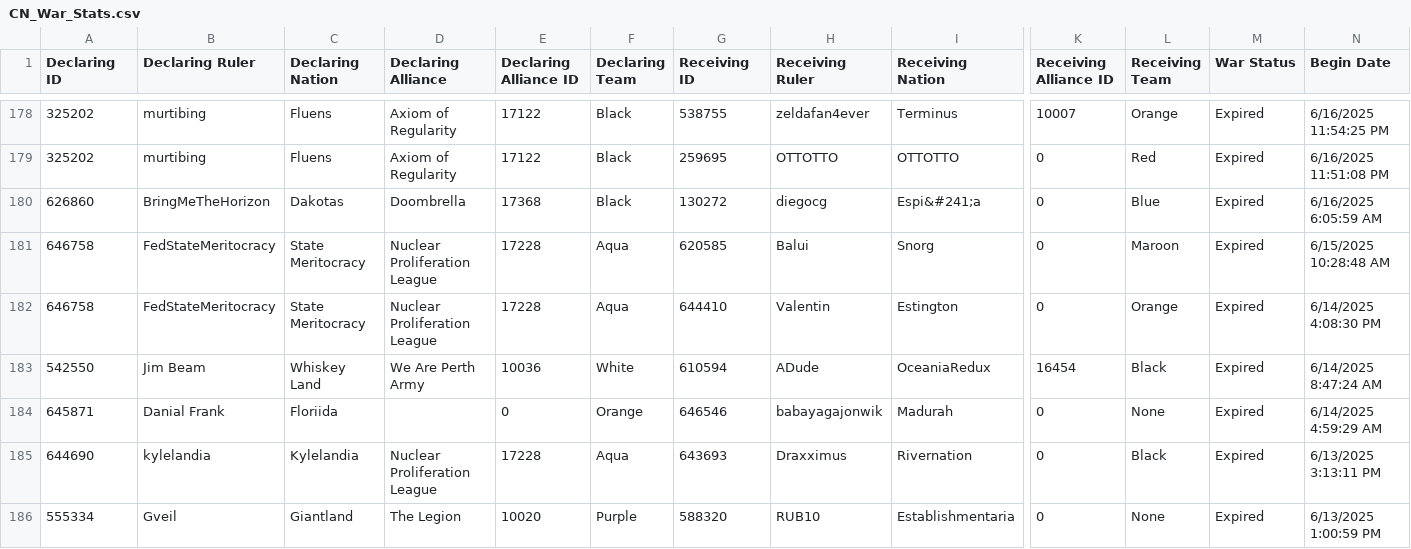
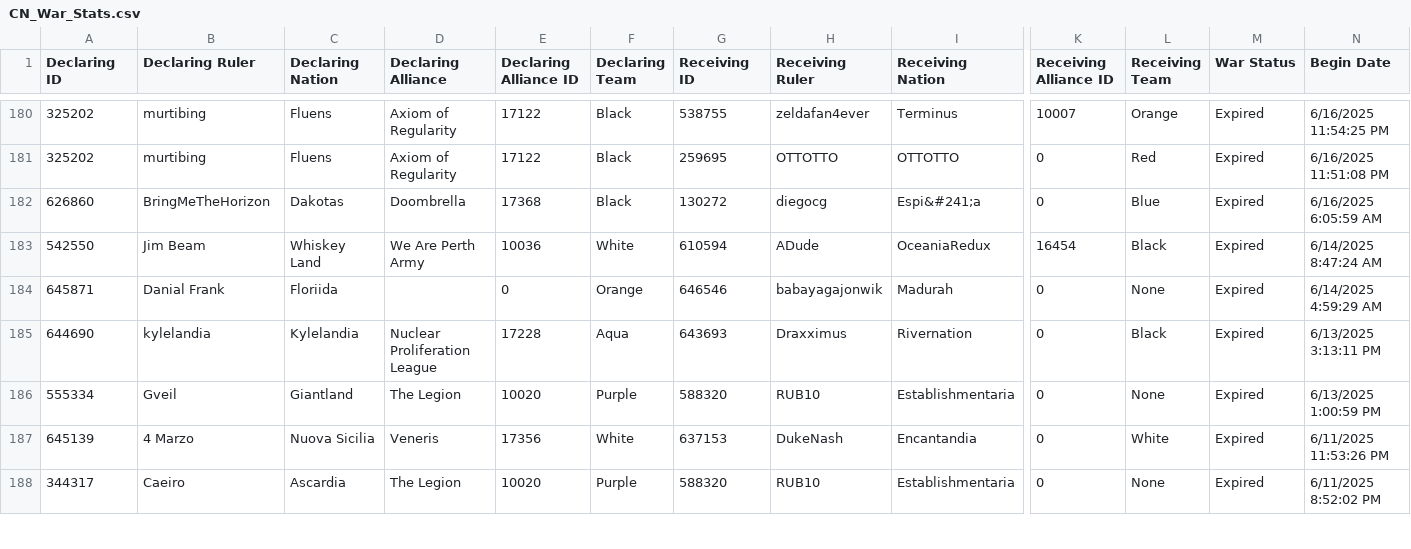
Before and after one commit to oh-ari/oh-ari.github.io, a CSV file: daily/CN_War_Stats.csv, drawn as a sheet; only a part is shown, gaps mark what is left out; the shorter side is filled out with more unchanged rows; removed rows and columns are numbered as before the commit, all else as after; rows hold the shown columns only; the diff covers the shown part only; the diff names each change by its address in the sheet, - before the commit and + after, or states it on an @@ line.

```diff
--- a/daily/CN_War_Stats.csv
+++ b/daily/CN_War_Stats.csv
-row 181: 646758 | FedStateMeritocracy | State Meritocracy | Nuclear Proliferation League | 17228 | Aqua | 620585 | Balui | Snorg | 0 | Maroon | Expired | 6/15/2025 10:28:48 AM
-row 182: 646758 | FedStateMeritocracy | State Meritocracy | Nuclear Proliferation League | 17228 | Aqua | 644410 | Valentin | Estington | 0 | Orange | Expired | 6/14/2025 4:08:30 PM
```
Also changed, not shown: 2 added rows and 21 edited cells elsewhere in this file, daily/CN_Alliance_Stats.csv, daily/CN_Nation_Stats.csv, 3 other files.
